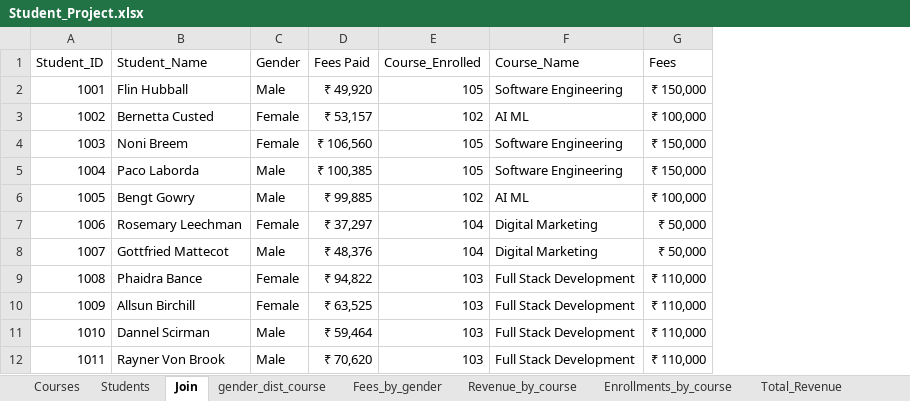
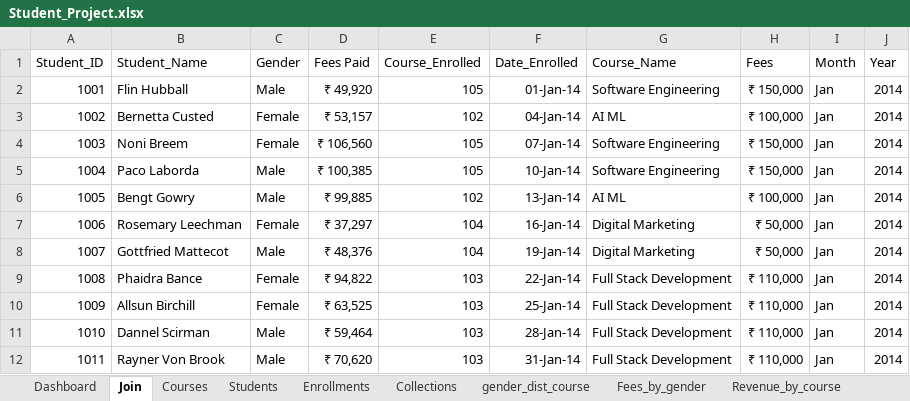
Before and after one commit to jobssaurabhmul/excel_student_fees, an Excel workbook: Student_Project.xlsx, sheet Join, drawn as a sheet; only a part is shown; values as stored, in another font and other column widths than the file's, no borders; conditional formats not drawn; the diff names each change by its address in the sheet, - before the commit and + after, or states it on an @@ line.

```diff
--- a/Student_Project.xlsx (sheet Join)
+++ b/Student_Project.xlsx (sheet Join)
+sheet tab: Enrollments
+sheet tab: Collections
@@ sheet tab order changed: Dashboard | Join | Courses | Students | Enrollments | Collections | gender_dist_course | Fees_by_gender | Revenue_by_course @@
+column F (Date_Enrolled), rows 2-12: 01-Jan-14 | 04-Jan-14 | 07-Jan-14 | 10-Jan-14 | 13-Jan-14 | 16-Jan-14 | 19-Jan-14 | 22-Jan-14 | 25-Jan-14 | 28-Jan-14 | 31-Jan-14
+column I (Month), rows 2-12: all Jan
+column J (Year), rows 2-12: all 2014
```
Also changed, not shown: sheet Students, charts or pictures.
